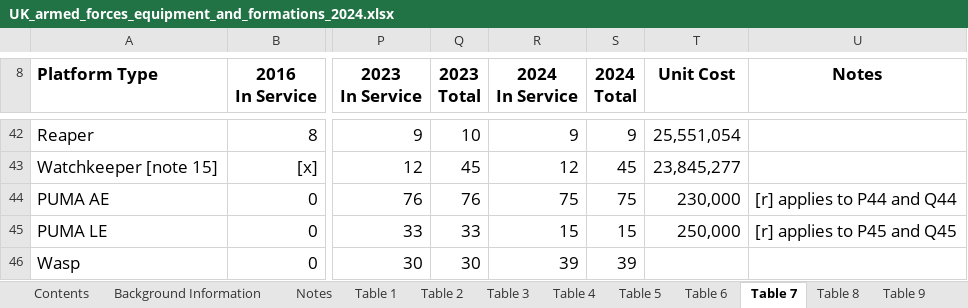
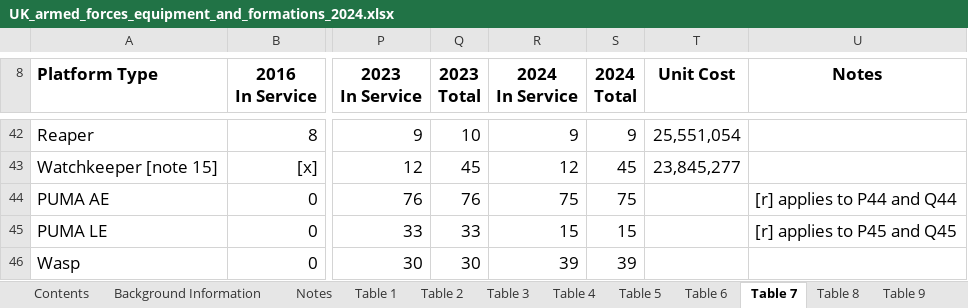
Before and after one commit to c-524573/uk-armed-forces-equipment-allocation, an Excel workbook: Dataset/UK_armed_forces_equipment_and_formations_2024.xlsx, sheet Table 7, drawn as a sheet; only a part is shown, gaps mark what is left out; values as stored, in another font and other column widths than the file's, no borders; table styles not drawn; the diff names each change by its address in the sheet, - before the commit and + after, or states it on an @@ line.

```diff
--- a/Dataset/UK_armed_forces_equipment_and_formations_2024.xlsx (sheet Table 7)
+++ b/Dataset/UK_armed_forces_equipment_and_formations_2024.xlsx (sheet Table 7)
-T44 (Unit Cost): 230,000
+T44 (Unit Cost): (empty)
-T45 (Unit Cost): 250,000
+T45 (Unit Cost): (empty)
```
Also changed, not shown: 7 other files.
